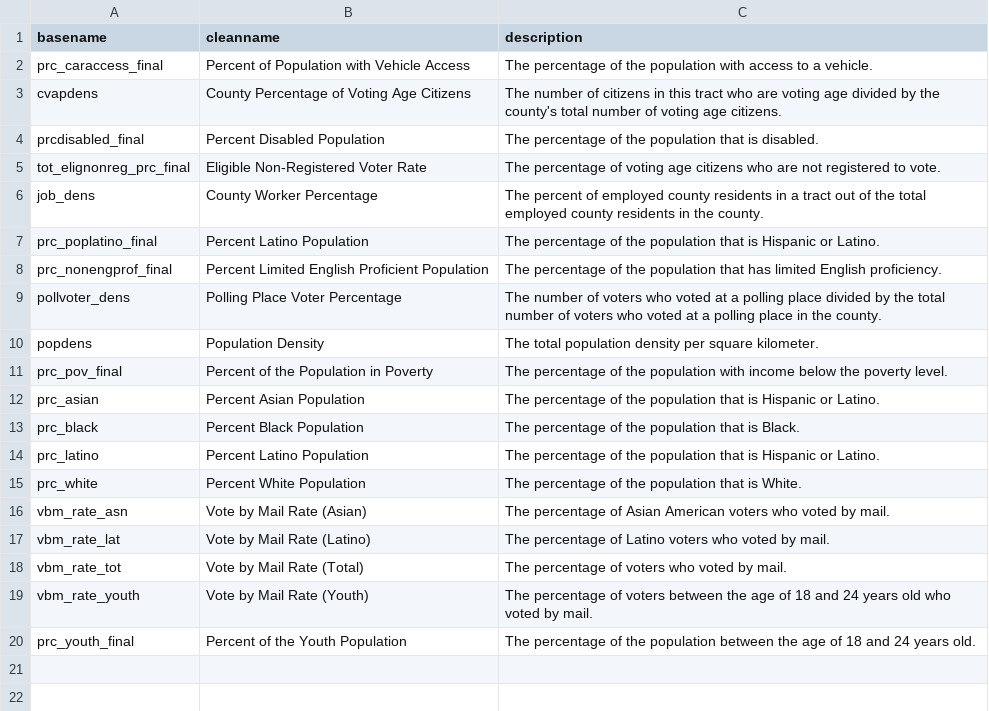
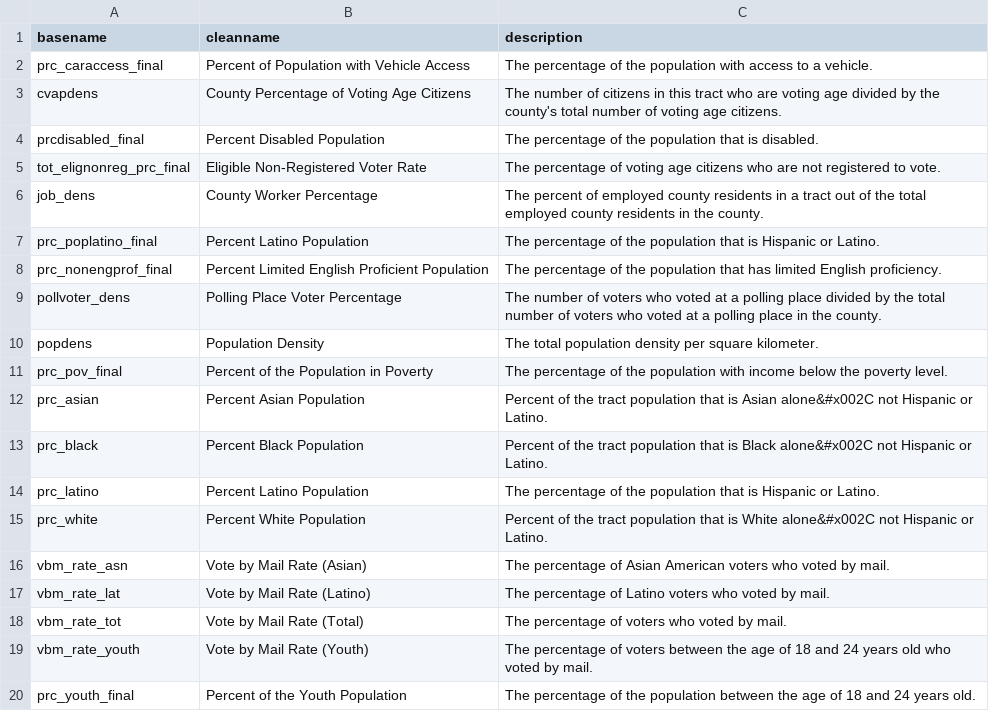
Before and after one commit to ccepsitingtool/ccepsitingtool.github.io, a CSV file: data/039/indicator_files/indicator_menu_fields.csv, drawn as a sheet.

```diff
--- a/data/039/indicator_files/indicator_menu_fields.csv
+++ b/data/039/indicator_files/indicator_menu_fields.csv
@@ -11,6 +11,6 @@ popdens,Population Density,The total population density per square kilometer.
 prc_pov_final,Percent of the Population in Poverty,The percentage of the population with income below the poverty level.
-prc_asian,Percent Asian Population,The percentage of the population that is Hispanic or Latino.
-prc_black,Percent Black Population,The percentage of the population that is Black.
+prc_asian,Percent Asian Population,Percent of the tract population that is Asian alone&#x002C not Hispanic or Latino.
+prc_black,Percent Black Population,Percent of the tract population that is Black alone&#x002C not Hispanic or Latino.
 prc_latino,Percent Latino Population,The percentage of the population that is Hispanic or Latino.
-prc_white,Percent White Population,The percentage of the population that is White.
+prc_white,Percent White Population,Percent of the tract population that is White alone&#x002C not Hispanic or Latino.
 vbm_rate_asn,Vote by Mail Rate (Asian),The percentage of Asian American voters who voted by mail.
```
Also changed, not shown: data/055/indicator_files/indicator_menu_fields.csv, data/057/indicator_files/indicator_menu_fields.csv, 40 other files.
